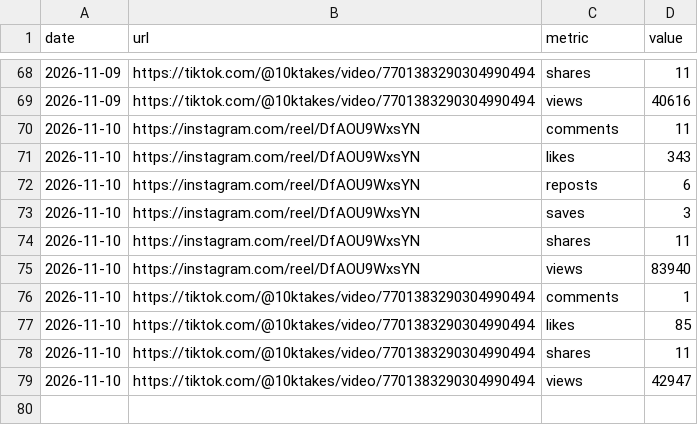
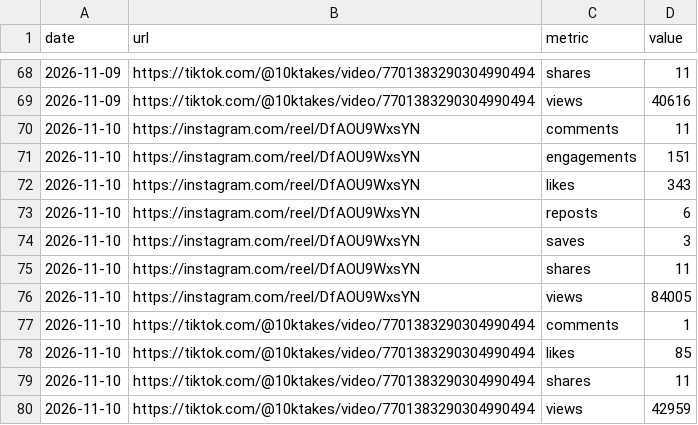
Before and after one commit to 10000takes/10k-hub, a CSV file: post_metrics.csv, drawn as a sheet; only a part is shown, gaps mark what is left out.

```diff
--- a/post_metrics.csv
+++ b/post_metrics.csv
@@ -70,2 +70,3 @@ date,url,metric,value
 2026-11-10,https://instagram.com/reel/DfAOU9WxsYN,comments,11
+2026-11-10,https://instagram.com/reel/DfAOU9WxsYN,engagements,151
 2026-11-10,https://instagram.com/reel/DfAOU9WxsYN,likes,343
@@ -74,3 +75,3 @@ date,url,metric,value
 2026-11-10,https://instagram.com/reel/DfAOU9WxsYN,shares,11
-2026-11-10,https://instagram.com/reel/DfAOU9WxsYN,views,83940
+2026-11-10,https://instagram.com/reel/DfAOU9WxsYN,views,84005
 2026-11-10,https://tiktok.com/@10ktakes/video/7701383290304990494,comments,1
@@ -78,2 +79,2 @@ date,url,metric,value
 2026-11-10,https://tiktok.com/@10ktakes/video/7701383290304990494,shares,11
-2026-11-10,https://tiktok.com/@10ktakes/video/7701383290304990494,views,42947
+2026-11-10,https://tiktok.com/@10ktakes/video/7701383290304990494,views,42959
```
Also changed, not shown: followers.csv, metrics.csv, 1 other file.
